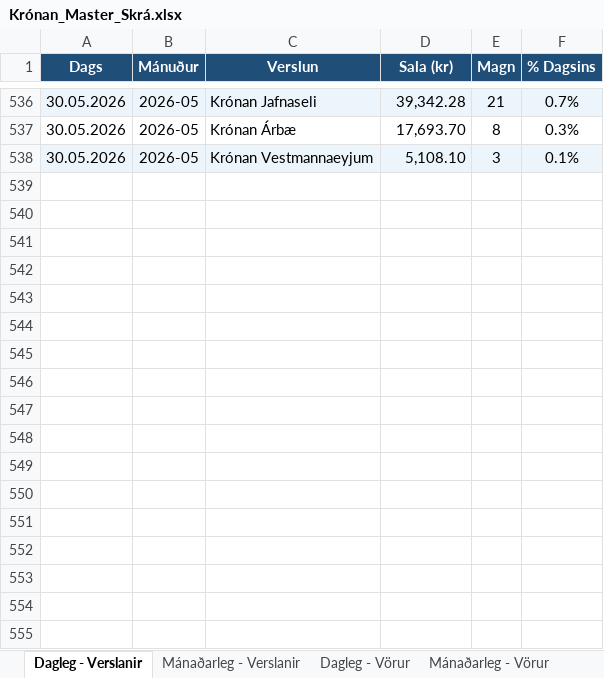
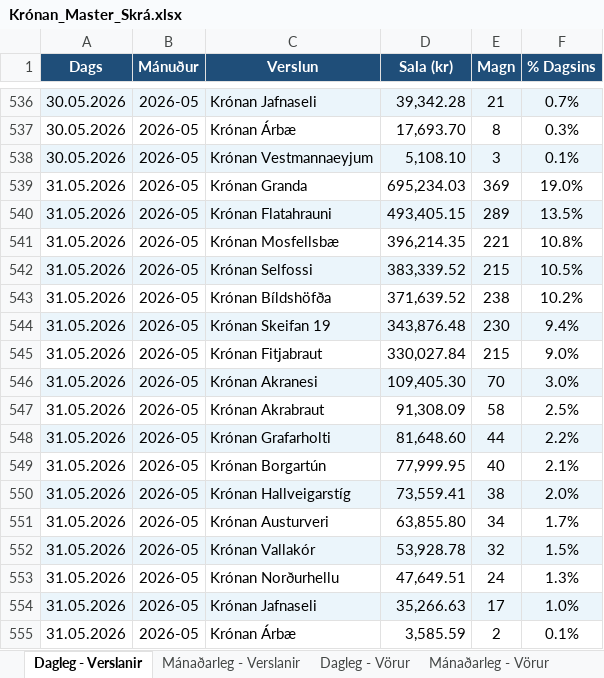
Before and after one commit to kronan-bot/kronan-automation, an Excel workbook: data/Krónan_Master_Skrá.xlsx, sheet Dagleg - Verslanir, drawn as a sheet; only a part is shown, gaps mark what is left out; values as stored, in another font and other column widths than the file's, no borders; the diff names each change by its address in the sheet, - before the commit and + after, or states it on an @@ line.

```diff
--- a/data/Krónan_Master_Skrá.xlsx (sheet Dagleg - Verslanir)
+++ b/data/Krónan_Master_Skrá.xlsx (sheet Dagleg - Verslanir)
+row 539: 31.05.2026 | 2026-05 | Krónan Granda | 695,234.03 | 369 | 19.0%
+row 540: 31.05.2026 | 2026-05 | Krónan Flatahrauni | 493,405.15 | 289 | 13.5%
+row 541: 31.05.2026 | 2026-05 | Krónan Mosfellsbæ | 396,214.35 | 221 | 10.8%
+row 542: 31.05.2026 | 2026-05 | Krónan Selfossi | 383,339.52 | 215 | 10.5%
+row 543: 31.05.2026 | 2026-05 | Krónan Bíldshöfða | 371,639.52 | 238 | 10.2%
+row 544: 31.05.2026 | 2026-05 | Krónan Skeifan 19 | 343,876.48 | 230 | 9.4%
+row 545: 31.05.2026 | 2026-05 | Krónan Fitjabraut | 330,027.84 | 215 | 9.0%
+row 546: 31.05.2026 | 2026-05 | Krónan Akranesi | 109,405.30 | 70 | 3.0%
+row 547: 31.05.2026 | 2026-05 | Krónan Akrabraut | 91,308.09 | 58 | 2.5%
+row 548: 31.05.2026 | 2026-05 | Krónan Grafarholti | 81,648.60 | 44 | 2.2%
+row 549: 31.05.2026 | 2026-05 | Krónan Borgartún | 77,999.95 | 40 | 2.1%
+row 550: 31.05.2026 | 2026-05 | Krónan Hallveigarstíg | 73,559.41 | 38 | 2.0%
+row 551: 31.05.2026 | 2026-05 | Krónan Austurveri | 63,855.80 | 34 | 1.7%
+row 552: 31.05.2026 | 2026-05 | Krónan Vallakór | 53,928.78 | 32 | 1.5%
+row 553: 31.05.2026 | 2026-05 | Krónan Norðurhellu | 47,649.51 | 24 | 1.3%
+row 554: 31.05.2026 | 2026-05 | Krónan Jafnaseli | 35,266.63 | 17 | 1.0%
+row 555: 31.05.2026 | 2026-05 | Krónan Árbæ | 3,585.59 | 2 | 0.1%
```
Also changed, not shown: sheet Dagleg - Vara×Verslun, sheet Dagleg - Vörur, sheet Mánaðarleg - Vörur, sheet Mánaðarleg - Verslanir, 4 other files.
